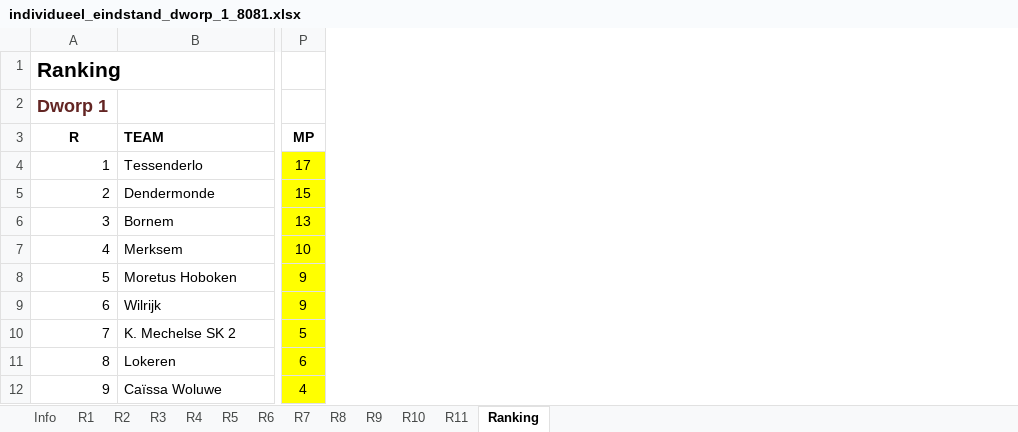
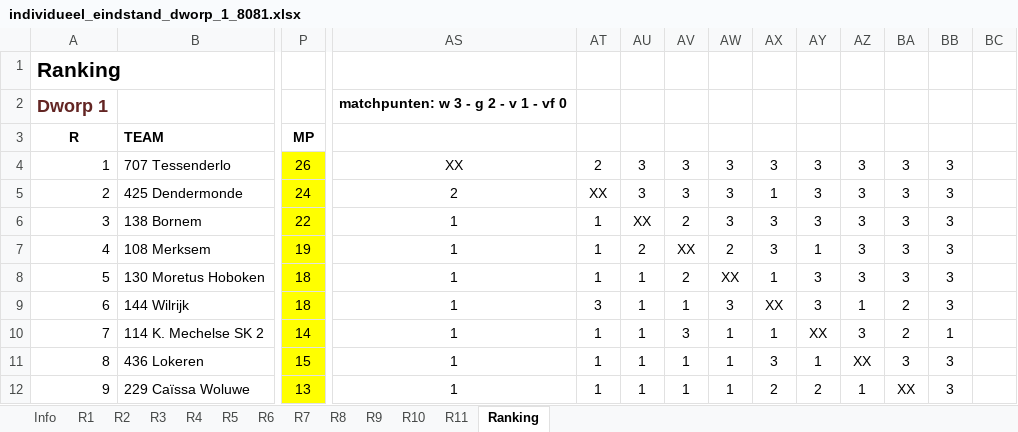
Before and after one commit to erpi/skdworp, an Excel workbook: _data/ni/ni8081/individueel_eindstand_dworp_1_8081.xlsx, sheet Ranking, drawn as a sheet; only a part is shown, gaps mark what is left out; values as stored, in another font and other column widths than the file's, no borders; the diff covers the shown part only; the diff names each change by its address in the sheet, - before the commit and + after, or states it on an @@ line.

```diff
--- a/_data/ni/ni8081/individueel_eindstand_dworp_1_8081.xlsx (sheet Ranking)
+++ b/_data/ni/ni8081/individueel_eindstand_dworp_1_8081.xlsx (sheet Ranking)
+column AS, rows 2-12: matchpunten: w 3 - g 2 - v 1 - vf 0 |  | XX | 2 | 1 | 1 | 1 | 1 | 1 | 1 | 1
+column AT, rows 4-12: 2 | XX | 1 | 1 | 1 | 3 | 1 | 1 | 1
+column AU, rows 4-12: 3 | 3 | XX | 2 | 1 | 1 | 1 | 1 | 1
+column AV, rows 4-12: 3 | 3 | 2 | XX | 2 | 1 | 3 | 1 | 1
+column AW, rows 4-12: 3 | 3 | 3 | 2 | XX | 3 | 1 | 1 | 1
+column AX, rows 4-12: 3 | 1 | 3 | 3 | 1 | XX | 1 | 3 | 2
+column AY, rows 4-12: 3 | 3 | 3 | 1 | 3 | 3 | XX | 1 | 2
+column AZ, rows 4-12: 3 | 3 | 3 | 3 | 3 | 1 | 3 | XX | 1
+column BA, rows 4-12: 3 | 3 | 3 | 3 | 3 | 2 | 2 | 3 | XX
+column BB, rows 4-12: 3 | 3 | 3 | 3 | 3 | 3 | 1 | 3 | 3
+column BC, empty
-B4: Tessenderlo
+B4: 707 Tessenderlo
-P4: 17
+P4: 26
-B5: Dendermonde
+B5: 425 Dendermonde
-P5: 15
+P5: 24
-B6: Bornem
+B6: 138 Bornem
-P6: 13
+P6: 22
-B7: Merksem
+B7: 108 Merksem
-P7: 10
+P7: 19
-B8: Moretus Hoboken
+B8: 130 Moretus Hoboken
-P8:P9: 9
+P8:P9: 18
-B9: Wilrijk
+B9: 144 Wilrijk
-B10: K. Mechelse SK 2
+B10: 114 K. Mechelse SK 2
-P10: 5
+P10: 14
-B11: Lokeren
+B11: 436 Lokeren
-P11: 6
+P11: 15
-B12: Caïssa Woluwe
+B12: 229 Caïssa Woluwe
-P12: 4
+P12: 13
```
Also changed, not shown: 2 added columns and 4 edited cells elsewhere in this sheet, sheet Info, sheet R5, formulas that keep their value, 3 other files.
